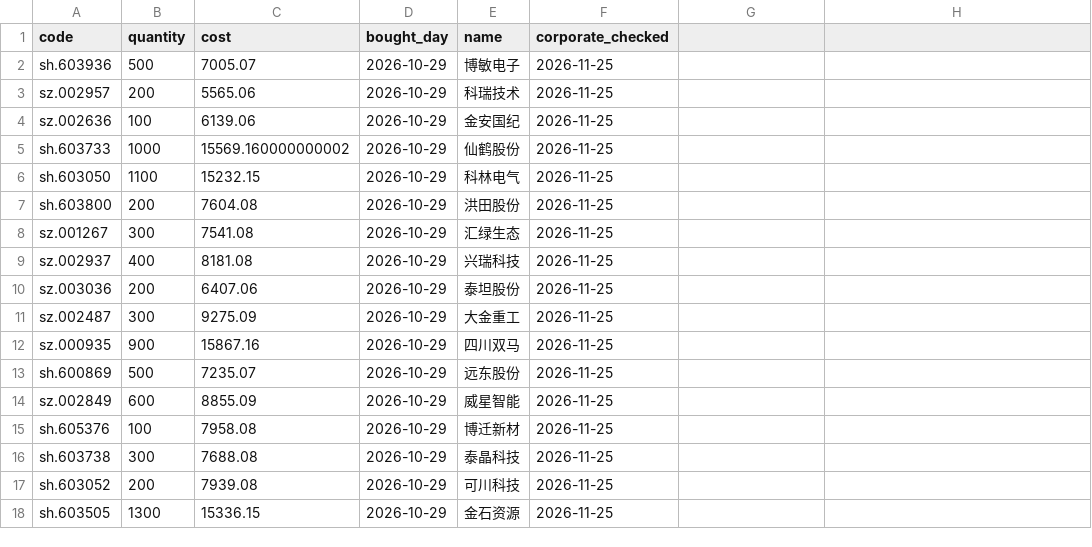
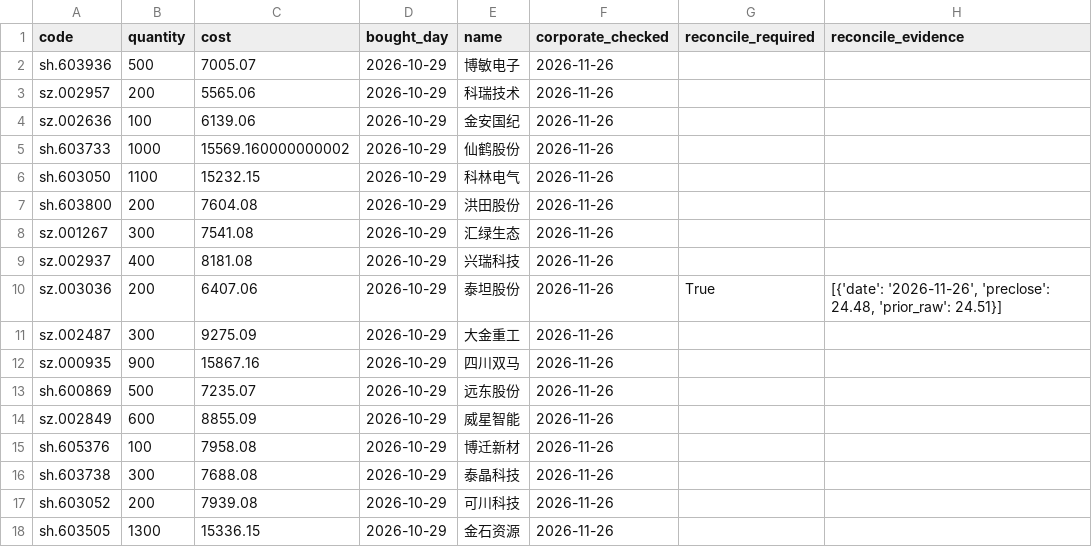
Before and after one commit to Bowen389/xgboost, a CSV file: reports/v2/positions.csv, drawn as a sheet.

Commit message:
Update paper ledger, model and data audit [skip ci]

```diff
--- a/reports/v2/positions.csv
+++ b/reports/v2/positions.csv
@@ -1,18 +1,18 @@
-code,quantity,cost,bought_day,name,corporate_checked
-sh.603936,500,7005.07,2026-10-29,博敏电子,2026-11-25
-sz.002957,200,5565.06,2026-10-29,科瑞技术,2026-11-25
-sz.002636,100,6139.06,2026-10-29,金安国纪,2026-11-25
-sh.603733,1000,15569.160000000002,2026-10-29,仙鹤股份,2026-11-25
-sh.603050,1100,15232.15,2026-10-29,科林电气,2026-11-25
-sh.603800,200,7604.08,2026-10-29,洪田股份,2026-11-25
-sz.001267,300,7541.08,2026-10-29,汇绿生态,2026-11-25
-sz.002937,400,8181.08,2026-10-29,兴瑞科技,2026-11-25
-sz.003036,200,6407.06,2026-10-29,泰坦股份,2026-11-25
-sz.002487,300,9275.09,2026-10-29,大金重工,2026-11-25
-sz.000935,900,15867.16,2026-10-29,四川双马,2026-11-25
-sh.600869,500,7235.07,2026-10-29,远东股份,2026-11-25
-sz.002849,600,8855.09,2026-10-29,威星智能,2026-11-25
-sh.605376,100,7958.08,2026-10-29,博迁新材,2026-11-25
-sh.603738,300,7688.08,2026-10-29,泰晶科技,2026-11-25
-sh.603052,200,7939.08,2026-10-29,可川科技,2026-11-25
-sh.603505,1300,15336.15,2026-10-29,金石资源,2026-11-25
+code,quantity,cost,bought_day,name,corporate_checked,reconcile_required,reconcile_evidence
+sh.603936,500,7005.07,2026-10-29,博敏电子,2026-11-26,,
+sz.002957,200,5565.06,2026-10-29,科瑞技术,2026-11-26,,
+sz.002636,100,6139.06,2026-10-29,金安国纪,2026-11-26,,
+sh.603733,1000,15569.160000000002,2026-10-29,仙鹤股份,2026-11-26,,
+sh.603050,1100,15232.15,2026-10-29,科林电气,2026-11-26,,
+sh.603800,200,7604.08,2026-10-29,洪田股份,2026-11-26,,
+sz.001267,300,7541.08,2026-10-29,汇绿生态,2026-11-26,,
+sz.002937,400,8181.08,2026-10-29,兴瑞科技,2026-11-26,,
+sz.003036,200,6407.06,2026-10-29,泰坦股份,2026-11-26,True,"[{'date': '2026-11-26', 'preclose': 24.48, 'prior_raw': 24.51}]"
+sz.002487,300,9275.09,2026-10-29,大金重工,2026-11-26,,
+sz.000935,900,15867.16,2026-10-29,四川双马,2026-11-26,,
+sh.600869,500,7235.07,2026-10-29,远东股份,2026-11-26,,
+sz.002849,600,8855.09,2026-10-29,威星智能,2026-11-26,,
+sh.605376,100,7958.08,2026-10-29,博迁新材,2026-11-26,,
+sh.603738,300,7688.08,2026-10-29,泰晶科技,2026-11-26,,
+sh.603052,200,7939.08,2026-10-29,可川科技,2026-11-26,,
+sh.603505,1300,15336.15,2026-10-29,金石资源,2026-11-26,,
```
Also changed, not shown: reports/monthly075/positions.csv, 5 other files.
